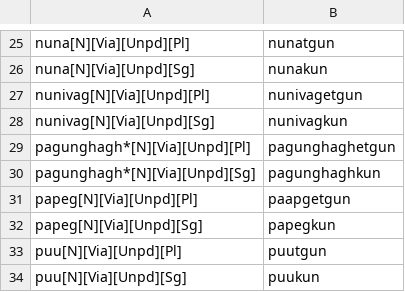
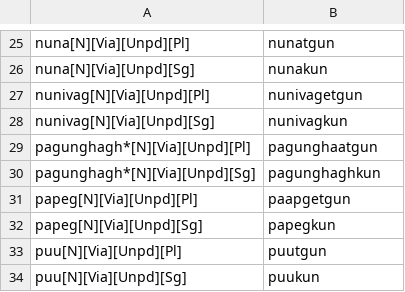
Before and after one commit to SaintLawrenceIslandYupik/finite_state_morphology, a TSV file: ess.pairs.gold/Ch5.N_VIA.tsv, drawn as a sheet; only a part is shown, gaps mark what is left out.

```diff
--- a/ess.pairs.gold/Ch5.N_VIA.tsv
+++ b/ess.pairs.gold/Ch5.N_VIA.tsv
@@ -28,3 +28,3 @@ nunivag[N][Via][Unpd][Pl]	nunivagetgun
 nunivag[N][Via][Unpd][Sg]	nunivagkun
-pagunghagh*[N][Via][Unpd][Pl]	pagunghaghetgun
+pagunghagh*[N][Via][Unpd][Pl]	pagunghaatgun
 pagunghagh*[N][Via][Unpd][Sg]	pagunghaghkun
```
Also changed, not shown: ess.pairs.gold/Ch4.N_ABS.1PlPoss.tsv, ess.pairs.gold/Ch4.N_ABS.1SgPoss.tsv, 3 other files.
